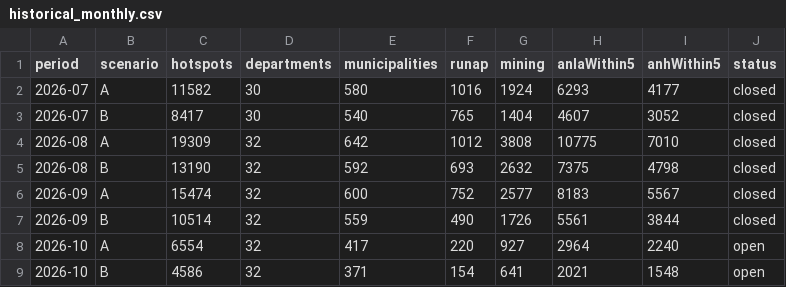
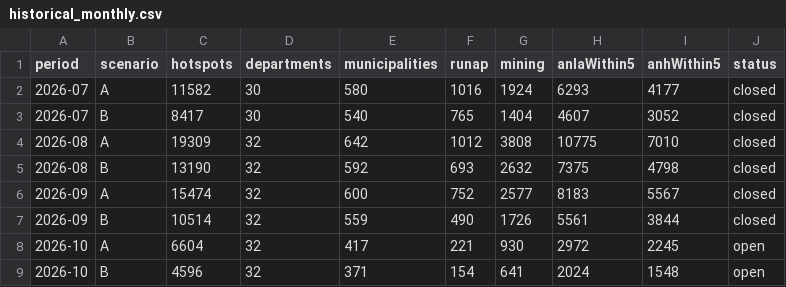
Before and after one commit to jcgomezga/puntos-calor-colombia-dashboard, a CSV file: data/summaries/historical_monthly.csv, drawn as a sheet.

```diff
--- a/data/summaries/historical_monthly.csv
+++ b/data/summaries/historical_monthly.csv
@@ -7,3 +7,3 @@ period,scenario,hotspots,departments,municipalities,runap,mining,anlaWithin5,anh
 2026-09,B,10514,32,559,490,1726,5561,3844,closed
-2026-10,A,6554,32,417,220,927,2964,2240,open
-2026-10,B,4586,32,371,154,641,2021,1548,open
+2026-10,A,6604,32,417,221,930,2972,2245,open
+2026-10,B,4596,32,371,154,641,2024,1548,open
```
Also changed, not shown: data/metadata/run_log.csv, data/raw/2026/10/Puntos_de_calor_Colombia_2026-10-24.csv, 21 other files.
